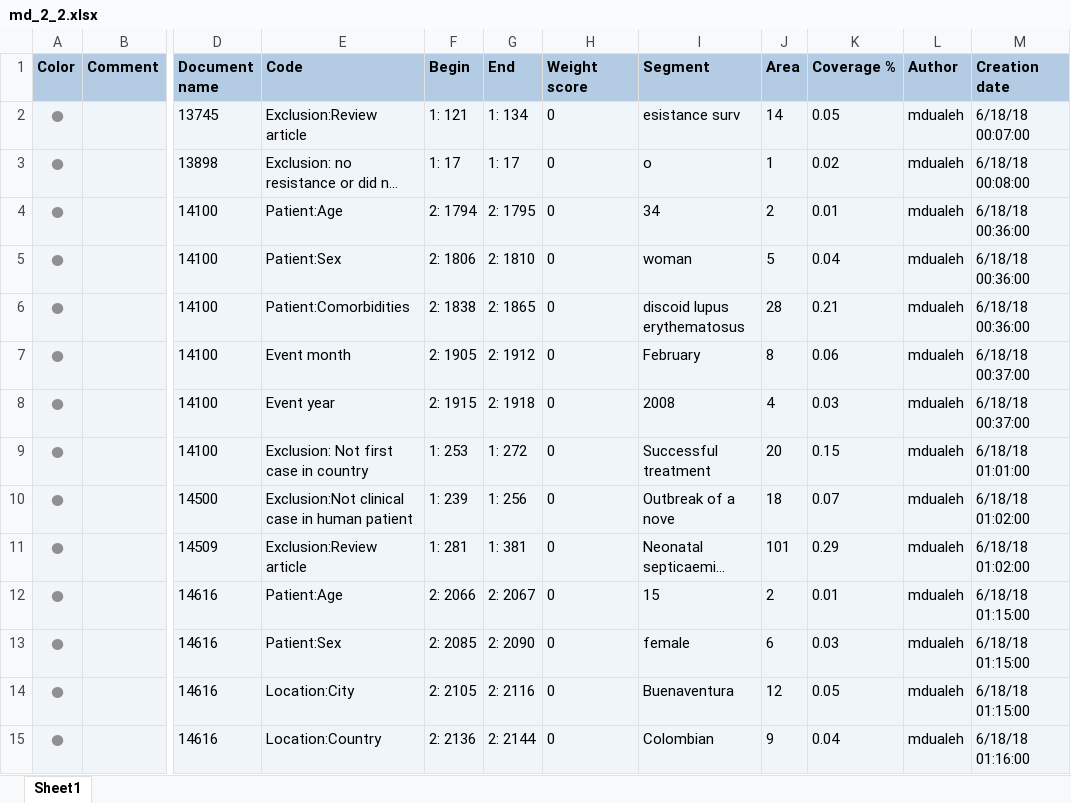
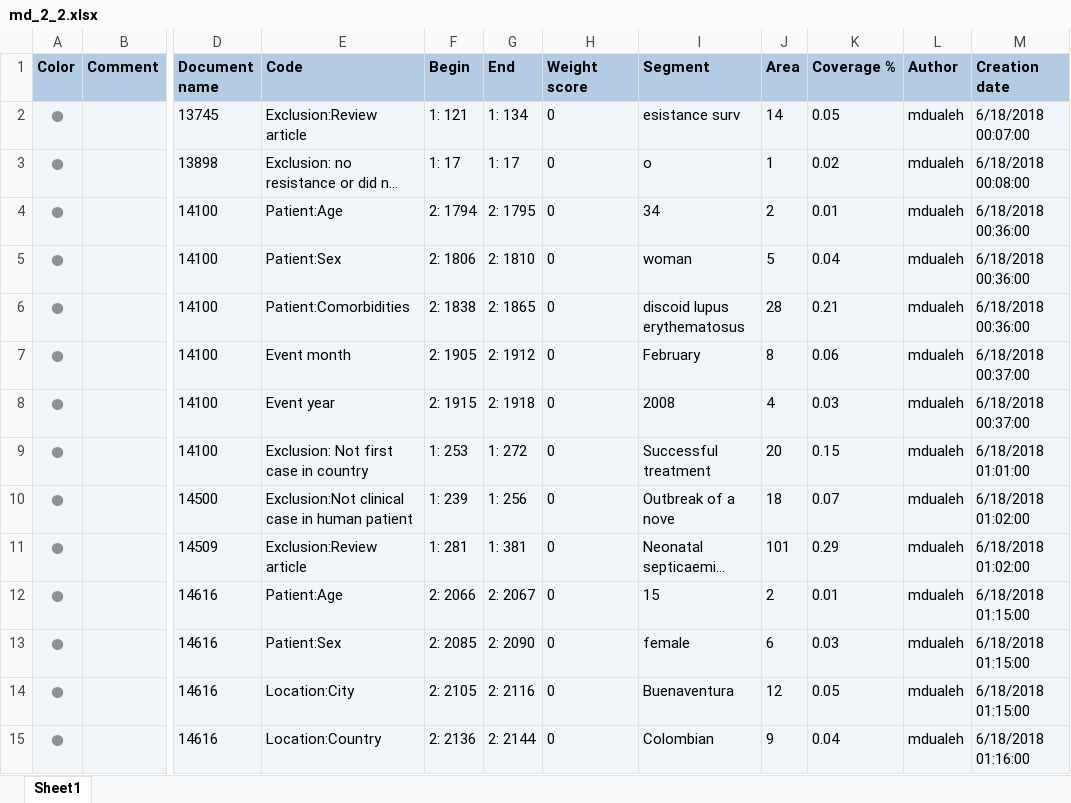
Before and after one commit to ecohealthalliance/amr-db, an Excel workbook: data/coded_segments/md_2_2.xlsx, sheet Sheet1, drawn as a sheet; only a part is shown, gaps mark what is left out; long unchanged cells end in …; values as stored, in another font and other column widths than the file's, no borders; the diff covers the shown part only; the diff names each change by its address in the sheet, - before the commit and + after, or states it on an @@ line.

```diff
--- a/data/coded_segments/md_2_2.xlsx (sheet Sheet1)
+++ b/data/coded_segments/md_2_2.xlsx (sheet Sheet1)
-M2 (Creation date): 6/18/18 00:07:00
+M2 (Creation date): 6/18/2018 00:07:00
-M3 (Creation date): 6/18/18 00:08:00
+M3 (Creation date): 6/18/2018 00:08:00
-M4:M6 (Creation date): 6/18/18 00:36:00
+M4:M6 (Creation date): 6/18/2018 00:36:00
-M7:M8 (Creation date): 6/18/18 00:37:00
+M7:M8 (Creation date): 6/18/2018 00:37:00
-M9 (Creation date): 6/18/18 01:01:00
+M9 (Creation date): 6/18/2018 01:01:00
-M10:M11 (Creation date): 6/18/18 01:02:00
+M10:M11 (Creation date): 6/18/2018 01:02:00
-M12:M14 (Creation date): 6/18/18 01:15:00
+M12:M14 (Creation date): 6/18/2018 01:15:00
-M15 (Creation date): 6/18/18 01:16:00
+M15 (Creation date): 6/18/2018 01:16:00
```
Also changed, not shown: 138 edited cells elsewhere in this sheet, data/coded_segments/aw_1_1.xlsx, data/coded_segments/bw_1_1.xlsx, 16 other files.
